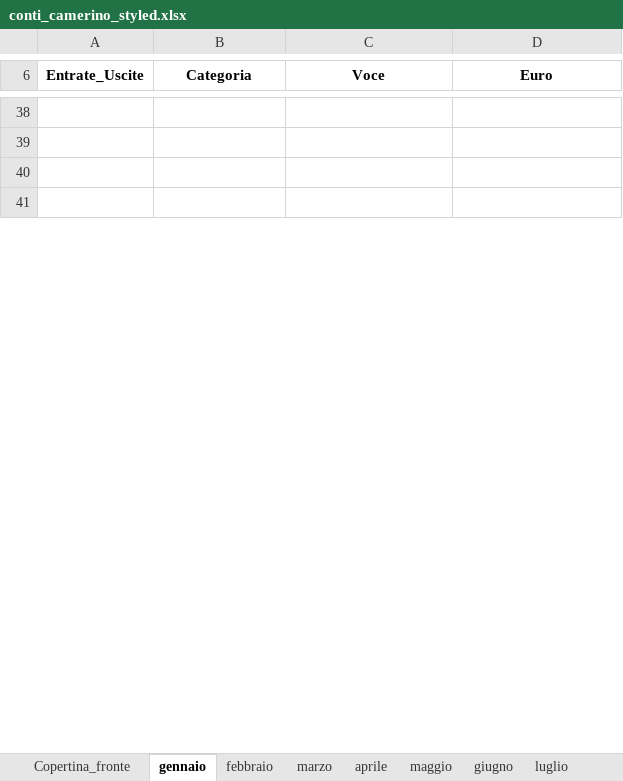
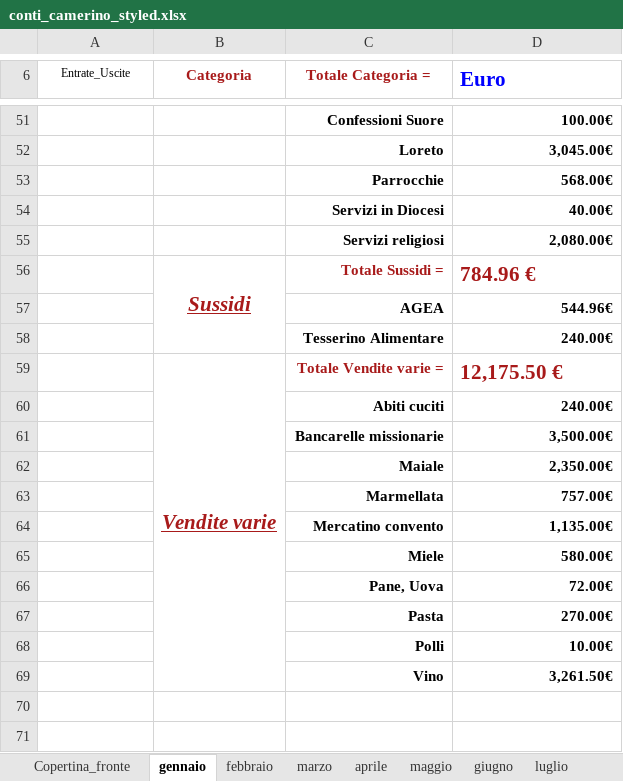
Before and after one commit to fragiaco/python_CONTI_01, an Excel workbook: conti_camerino_styled.xlsx, sheet gennaio, drawn as a sheet; only a part is shown, gaps mark what is left out; the shorter side is filled out with more unchanged rows; values as stored, in another font and other column widths than the file's, no borders; the diff covers the shown part only; the diff names each change by its address in the sheet, - before the commit and + after, or states it on an @@ line.

```diff
--- a/conti_camerino_styled.xlsx (sheet gennaio)
+++ b/conti_camerino_styled.xlsx (sheet gennaio)
-A6 bold: on
+A6 bold: off, text size: smaller
-B6:C6 text colour: black
+B6:C6 text colour: #A81A1A
-C6: Voce
+C6: Totale Categoria =
@@ D6 text colour: black → #0000FF, text size: larger, alignment: center → left @@
+row 51:  |  | Confessioni Suore | 100.00€
+row 52:  |  | Loreto | 3,045.00€
+row 53:  |  | Parrocchie | 568.00€
+row 54:  |  | Servizi in Diocesi | 40.00€
+row 55:  |  | Servizi religiosi | 2,080.00€
+row 56:  | Sussidi | Totale Sussidi = | 784.96 €
+row 57:  |  | AGEA | 544.96€
+row 58:  |  | Tesserino Alimentare | 240.00€
+row 59:  | Vendite varie | Totale Vendite varie = | 12,175.50 €
+row 60:  |  | Abiti cuciti | 240.00€
+row 61:  |  | Bancarelle missionarie | 3,500.00€
+row 62:  |  | Maiale | 2,350.00€
+row 63:  |  | Marmellata | 757.00€
+row 64:  |  | Mercatino convento | 1,135.00€
+row 65:  |  | Miele | 580.00€
+row 66:  |  | Pane, Uova | 72.00€
+row 67:  |  | Pasta | 270.00€
+row 68:  |  | Polli | 10.00€
+row 69:  |  | Vino | 3,261.50€
```
Also changed, not shown: other rows of this sheet, sheet aprile, sheet novembre, sheet giugno, sheet febbraio, sheet marzo, sheet agosto, 6 more sheets, charts or pictures, conti_camerino_modified.xlsx, conti_camerino_multiple.xlsx, 4 other files.
